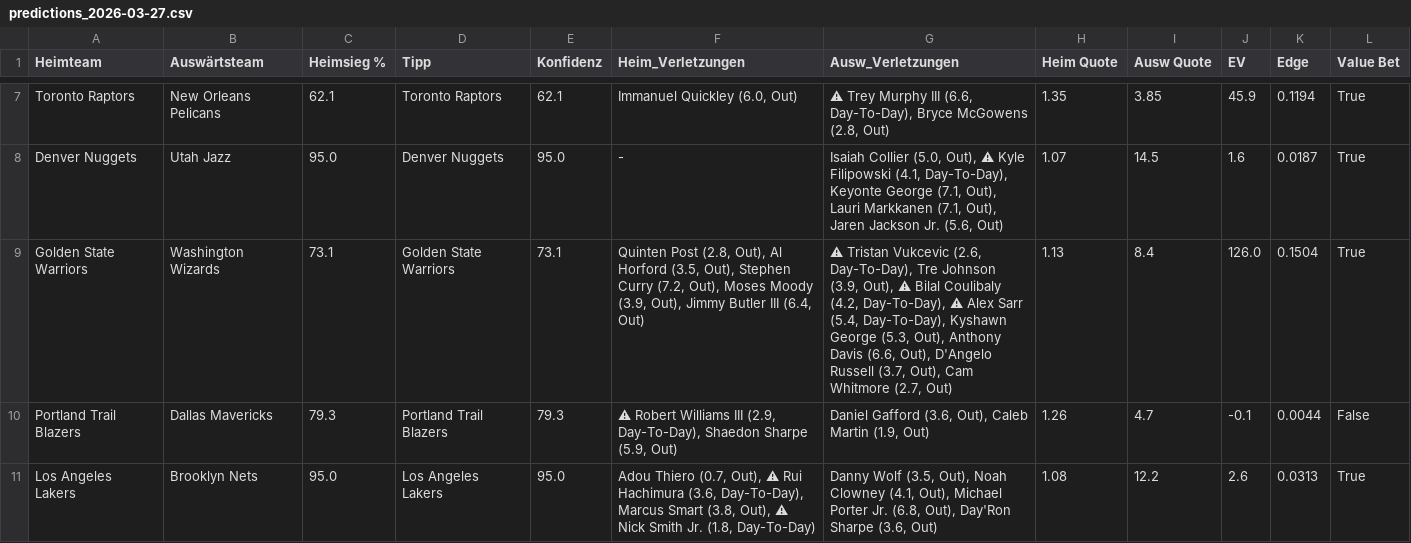
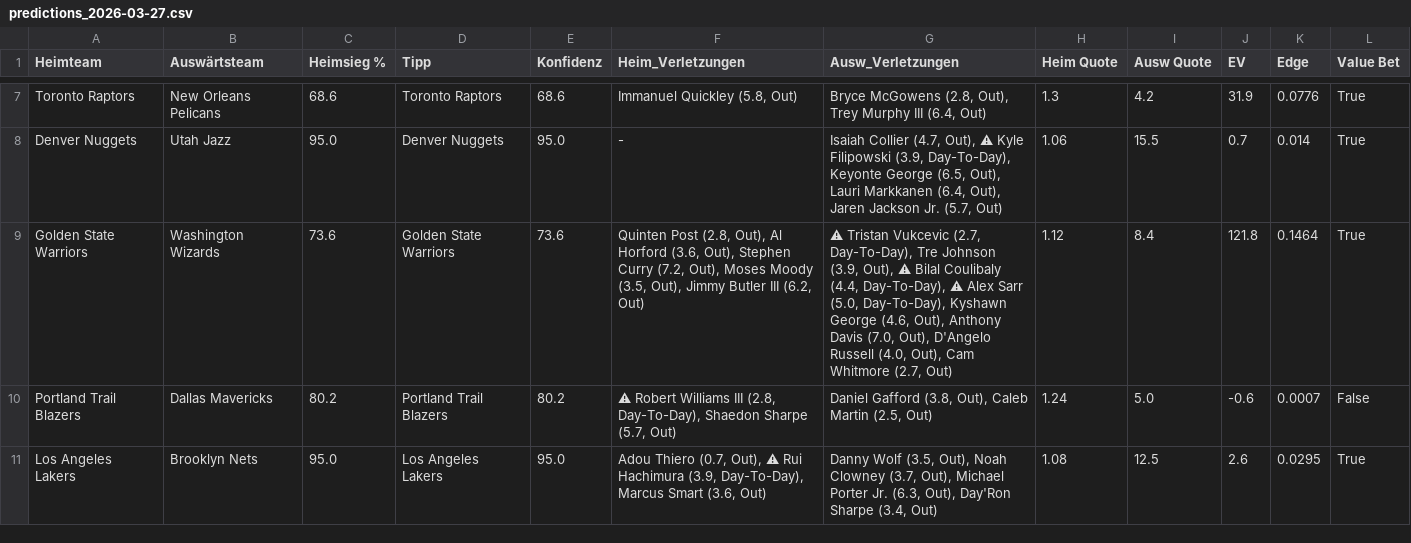
Before and after one commit to aalauge/NBA-Vorhersagen, a CSV file: results/predictions_2026-03-27.csv, drawn as a sheet; only a part is shown, gaps mark what is left out; the diff covers the shown part only; the diff names each change by its address in the sheet, - before the commit and + after, or states it on an @@ line.

```diff
--- a/results/predictions_2026-03-27.csv
+++ b/results/predictions_2026-03-27.csv
-C7 (Heimsieg %): 62.1
+C7 (Heimsieg %): 68.6
-E7 (Konfidenz): 62.1
+E7 (Konfidenz): 68.6
-F7 (Heim_Verletzungen): Immanuel Quickley (6.0, Out)
+F7 (Heim_Verletzungen): Immanuel Quickley (5.8, Out)
-G7 (Ausw_Verletzungen): ⚠ Trey Murphy III (6.6, Day-To-Day), Bryce McGowens (2.8, Out)
+G7 (Ausw_Verletzungen): Bryce McGowens (2.8, Out), Trey Murphy III (6.4, Out)
-H7 (Heim Quote): 1.35
+H7 (Heim Quote): 1.3
-I7 (Ausw Quote): 3.85
+I7 (Ausw Quote): 4.2
-J7 (EV): 45.9
+J7 (EV): 31.9
-K7 (Edge): 0.1194
+K7 (Edge): 0.0776
-G8 (Ausw_Verletzungen): Isaiah Collier (5.0, Out), ⚠ Kyle Filipowski (4.1, Day-To-Day), Keyonte George (7.1, Out), Lauri Markkanen (7.1, Out), Jaren Jackson Jr. (5.6, Out)
+G8 (Ausw_Verletzungen): Isaiah Collier (4.7, Out), ⚠ Kyle Filipowski (3.9, Day-To-Day), Keyonte George (6.5, Out), Lauri Markkanen (6.4, Out), Jaren Jackson Jr. (5.7, Out)
-H8 (Heim Quote): 1.07
+H8 (Heim Quote): 1.06
-I8 (Ausw Quote): 14.5
+I8 (Ausw Quote): 15.5
-J8 (EV): 1.6
+J8 (EV): 0.7
-K8 (Edge): 0.0187
+K8 (Edge): 0.014
-C9 (Heimsieg %): 73.1
+C9 (Heimsieg %): 73.6
-E9 (Konfidenz): 73.1
+E9 (Konfidenz): 73.6
-F9 (Heim_Verletzungen): …Al Horford (3.5, Out), Stephen Curry (7.2, Out), Moses Moody (3.9, Out), Jimmy Butler III (6.4, Out)
+F9 (Heim_Verletzungen): …Al Horford (3.6, Out), Stephen Curry (7.2, Out), Moses Moody (3.5, Out), Jimmy Butler III (6.2, Out)
-G9 (Ausw_Verletzungen): …Tristan Vukcevic (2.6, Day-To-Day), Tre Johnson (3.9, Out), ⚠ Bilal Coulibaly (4.2, Day-To-Day), ⚠ Alex Sarr (5.4, Day-To-Day), Kyshawn George (5.3, Out), Anthony Davis (6.6, Out), D'Angelo Russell (3.7, Out), Cam…
+G9 (Ausw_Verletzungen): …Tristan Vukcevic (2.7, Day-To-Day), Tre Johnson (3.9, Out), ⚠ Bilal Coulibaly (4.4, Day-To-Day), ⚠ Alex Sarr (5.0, Day-To-Day), Kyshawn George (4.6, Out), Anthony Davis (7.0, Out), D'Angelo Russell (4.0, Out), Cam…
-H9 (Heim Quote): 1.13
+H9 (Heim Quote): 1.12
-J9 (EV): 126.0
+J9 (EV): 121.8
-K9 (Edge): 0.1504
+K9 (Edge): 0.1464
-C10 (Heimsieg %): 79.3
+C10 (Heimsieg %): 80.2
-E10 (Konfidenz): 79.3
+E10 (Konfidenz): 80.2
-F10 (Heim_Verletzungen): …Williams III (2.9, Day-To-Day), Shaedon Sharpe (5.9, Out)
+F10 (Heim_Verletzungen): …Williams III (2.8, Day-To-Day), Shaedon Sharpe (5.7, Out)
-G10 (Ausw_Verletzungen): Daniel Gafford (3.6, Out), Caleb Martin (1.9, Out)
+G10 (Ausw_Verletzungen): Daniel Gafford (3.8, Out), Caleb Martin (2.5, Out)
-H10 (Heim Quote): 1.26
+H10 (Heim Quote): 1.24
-I10 (Ausw Quote): 4.7
+I10 (Ausw Quote): 5.0
-J10 (EV): -0.1
+J10 (EV): -0.6
-K10 (Edge): 0.0044
+K10 (Edge): 0.0007
-F11 (Heim_Verletzungen): …Rui Hachimura (3.6, Day-To-Day), Marcus Smart (3.8, Out), ⚠ Nick Smith Jr. (1.8, Day-To-Day)
+F11 (Heim_Verletzungen): …Rui Hachimura (3.9, Day-To-Day), Marcus Smart (3.6, Out)
-G11 (Ausw_Verletzungen): …Noah Clowney (4.1, Out), Michael Porter Jr. (6.8, Out), Day'Ron Sharpe (3.6, Out)
+G11 (Ausw_Verletzungen): …Noah Clowney (3.7, Out), Michael Porter Jr. (6.3, Out), Day'Ron Sharpe (3.4, Out)
-I11 (Ausw Quote): 12.2
+I11 (Ausw Quote): 12.5
-K11 (Edge): 0.0313
+K11 (Edge): 0.0295
```
Also changed, not shown: 31 edited cells elsewhere in this file, odds/odds_2026-03-27.csv.
